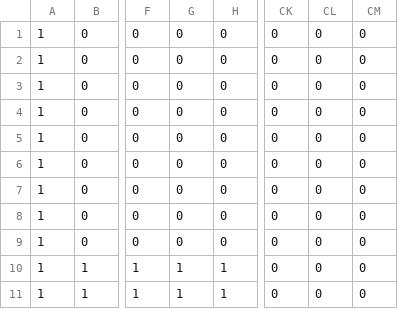
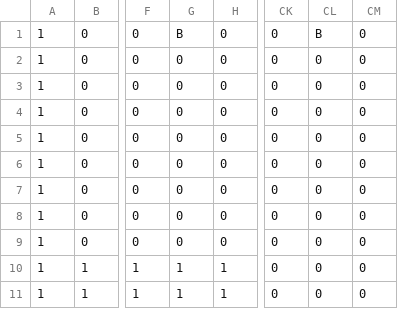
Before and after one commit to EsteLLe497/DollyFrame_jam, a CSV file: assets/maps/stage01_1.csv, drawn as a sheet; only a part is shown, gaps mark what is left out; the diff names each change by its address in the sheet, - before the commit and + after, or states it on an @@ line.

```diff
--- a/assets/maps/stage01_1.csv
+++ b/assets/maps/stage01_1.csv
-G1: 0
+G1: B
-CL1: 0
+CL1: B
```
Also changed, not shown: 16 other files.
